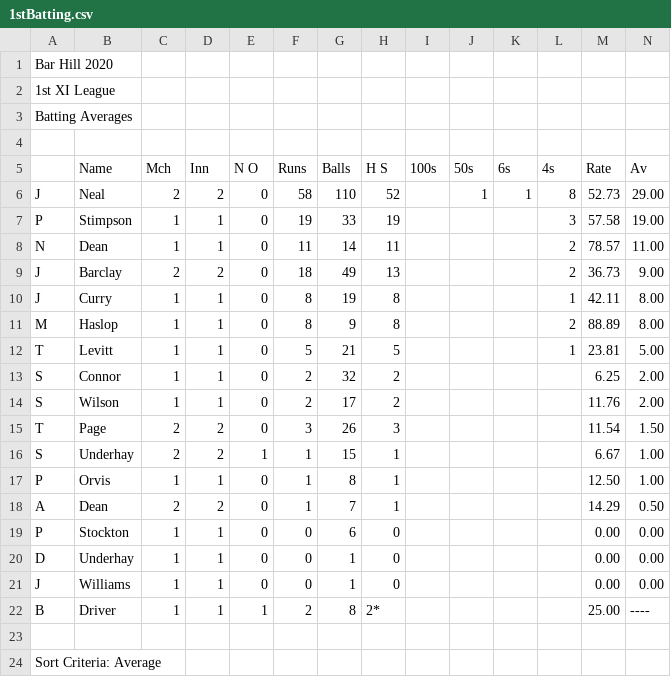
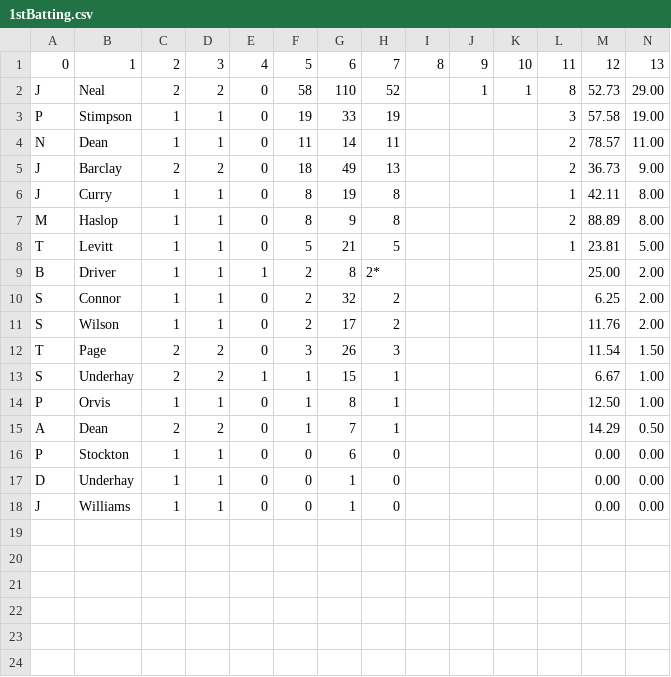
Before and after one commit to barhillcricket/bhcc, a CSV file: archive/2020/stats/1stBatting.csv, drawn as a sheet; removed rows and columns are numbered as before the commit, all else as after; the diff names each change by its address in the sheet, - before the commit and + after, or states it on an @@ line.

Commit message:
Update stats

```diff
--- a/archive/2020/stats/1stBatting.csv
+++ b/archive/2020/stats/1stBatting.csv
-row 1: Bar Hill 2020
-row 2: 1st XI League
-row 3: Batting Averages
-row 1: (empty)
+row 1: 0 | 1 | 2 | 3 | 4 | 5 | 6 | 7 | 8 | 9 | 10 | 11 | 12 | 13
-row 5:  | Name | Mch | Inn | N O | Runs | Balls | H S | 100s | 50s | 6s | 4s | Rate | Av
+row 9: B | Driver | 1 | 1 | 1 | 2 | 8 | 2* |  |  |  |  | 25.00 | 2.00
-row 22: B | Driver | 1 | 1 | 1 | 2 | 8 | 2* |  |  |  |  | 25.00 | ----
-row 23: (empty)
-row 24: Sort Criteria: Average
```
Also changed, not shown: archive/2020/stats/1stBowling.csv, archive/2020/stats/1stLeagueTable.csv, 6 other files.
